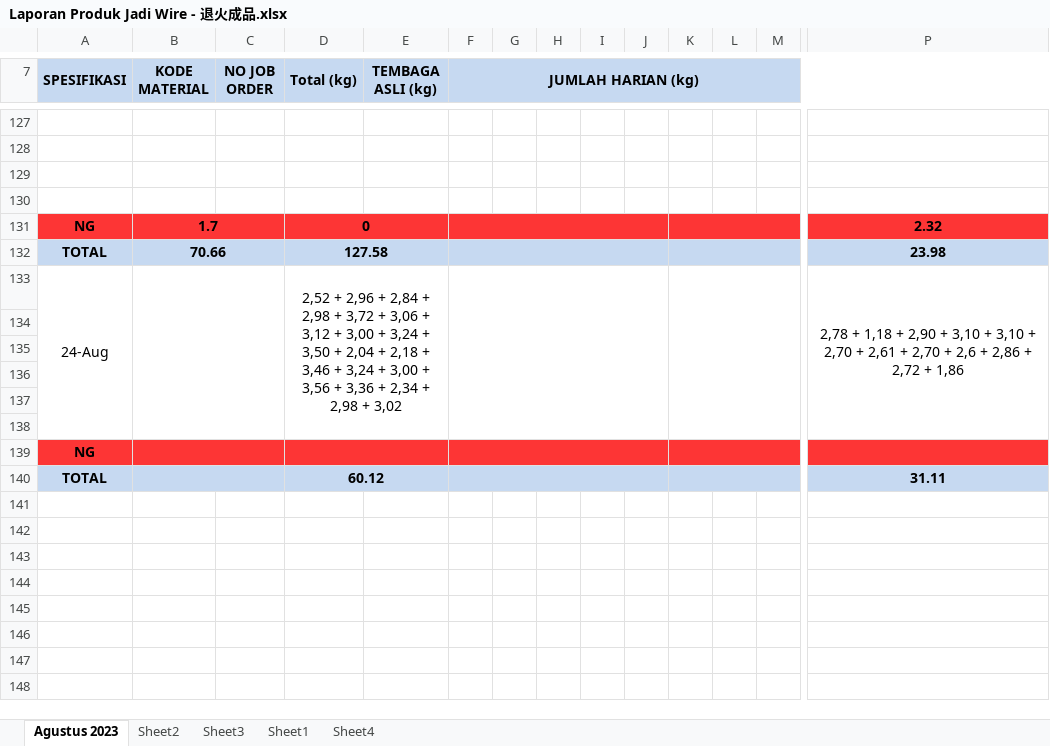
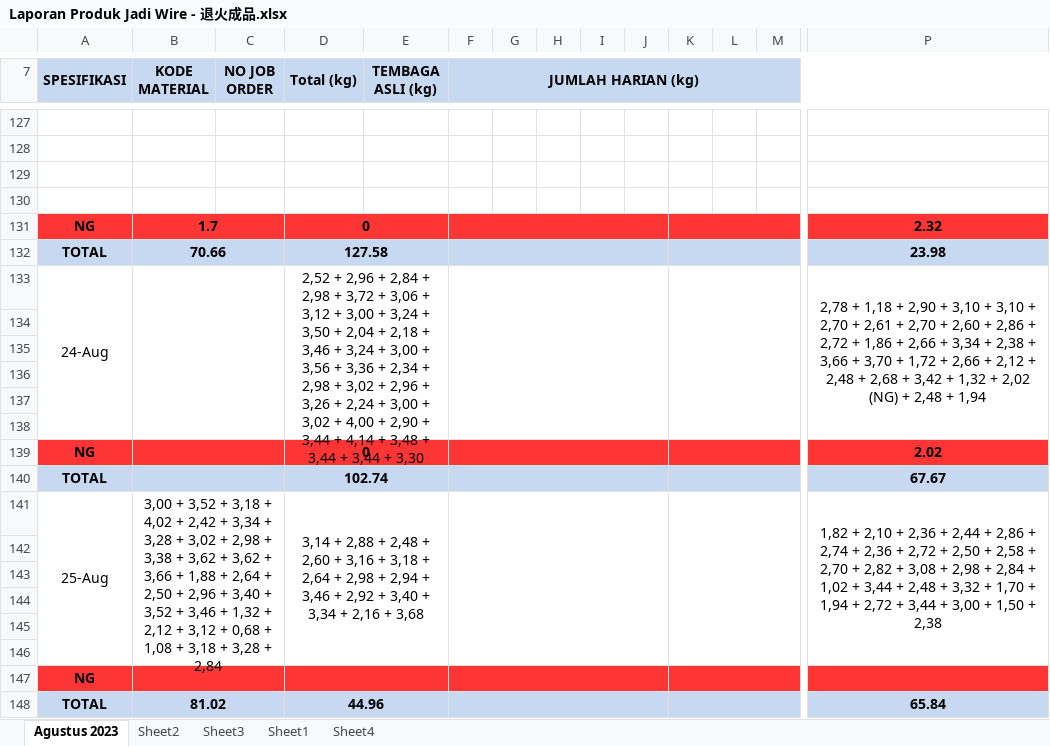
Before and after one commit to justforexample/Laporan, an Excel workbook: Gedung D/Laporan Produk Jadi Wire - 退火成品.xlsx, sheet Agustus 2023, drawn as a sheet; only a part is shown, gaps mark what is left out; values as stored, in another font and other column widths than the file's, no borders; charts and pictures not drawn; removed rows and columns are numbered as before the commit, all else as after; rows hold the shown columns only; the diff covers the shown part only; the diff names each change by its address in the sheet, - before the commit and + after, or states it on an @@ line.

Commit message:
Laporan 2023.08.26

```diff
--- a/Gedung D/Laporan Produk Jadi Wire - 退火成品.xlsx (sheet Agustus 2023)
+++ b/Gedung D/Laporan Produk Jadi Wire - 退火成品.xlsx (sheet Agustus 2023)
-A133:A138 merged
+A133:A138 merged
-B133:C138 merged
+B133:C138 merged
-D133 (Total (kg)): …+ 3,02
+D133 (Total (kg)): …+ 3,02 + 2,96 + 3,26 + 2,24 + 3,00 + 3,02 + 4,00 + 2,90 + 3,44 + 4,14 + 3,48 + 3,44 + 3,44 + 3,30
-D133:E138 merged
+D133:E138 merged
-F133:J138 merged
+F133:J138 merged
-K133:O138 merged
+K133:O138 merged
-P133: …2,70 + 2,6 + 2,86 + 2,72 + 1,86
+P133: …2,70 + 2,60 + 2,86 + 2,72 + 1,86 + 2,66 + 3,34 + 2,38 + 3,66 + 3,70 + 1,72 + 2,66 + 2,12 + 2,48 + 2,68 + 3,42 + 1,32 + 2,02 (NG) + 2,48 + 1,94
-P133:T138 merged
+P133:T138 merged
+row 134: (empty)
+row 135: (empty)
+row 136: (empty)
+row 137: (empty)
+row 138: (empty)
+row 139: NG |  |  | 0 |  |  |  |  |  |  |  |  |  | 2.02
+row 140: TOTAL |  |  | 102.74 |  |  |  |  |  |  |  |  |  | 67.67
+row 141: 25-Aug | 3,00 + 3,52 + 3,18 + 4,02 + 2,42 + 3,34 + 3,28 + 3,02 + 2,98 + 3,38 + 3,62 + 3,62 + 3,66 + 1,88 + 2,64 + 2,50 + 2,96 + 3,40 + 3,52 + 3,46 + 1,32 + 2,12 + 3,12 + 0,68 + 1,08 + 3,18 + 3,28 + 2,84 |  | 3,14 + 2,88 + 2,48 + 2,60 + 3,16 + 3,18 + 2,64 + 2,98 + 2,94 + 3,46 + 2,92 + 3,40 + 3,34 + 2,16 + 3,68 |  |  |  |  |  |  |  |  |  | 1,82 + 2,10 + 2,36 + 2,44 + 2,86 + 2,74 + 2,36 + 2,72 + 2,50 + 2,58 + 2,70 + 2,82 + 3,08 + 2,98 + 2,84 + 1,02 + 3,44 + 2,48 + 3,32 + 1,70 + 1,94 + 2,72 + 3,44 + 3,00 + 1,50 + 2,38
-row 140: TOTAL |  |  | 60.12 |  |  |  |  |  |  |  |  |  | 31.11
+row 148: TOTAL | 81.02 |  | 44.96 |  |  |  |  |  |  |  |  |  | 65.84
```
Also changed, not shown: 11 edited cells and cell formats elsewhere in this sheet, Gedung A/Laporan Produk Jadi Kabel - 线材成品.xlsx, Gedung D/Laporan Produksi Fine Wire Drawing - 伸线成品.xlsx, 4 other files.
